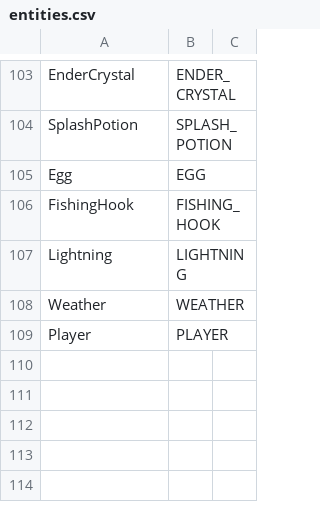
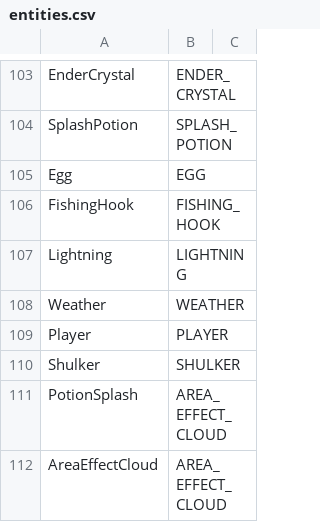
Before and after one commit to AddstarMC/Monolith, a CSV file: src/main/resources/entities.csv, drawn as a sheet; only a part is shown, gaps mark what is left out; the diff names each change by its address in the sheet, - before the commit and + after, or states it on an @@ line.

```diff
--- a/src/main/resources/entities.csv
+++ b/src/main/resources/entities.csv
+row 110: Shulker | SHULKER
+row 111: PotionSplash | AREA_EFFECT_CLOUD
+row 112: AreaEffectCloud | AREA_EFFECT_CLOUD
```
Also changed, not shown: src/main/resources/enchantments.csv, src/main/resources/items.csv, 1 other file.
